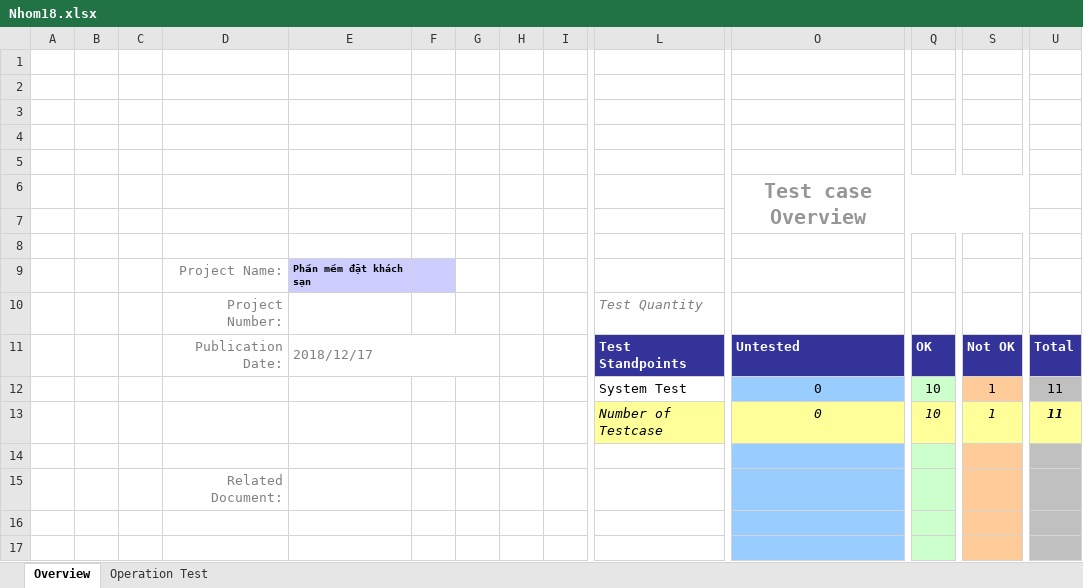
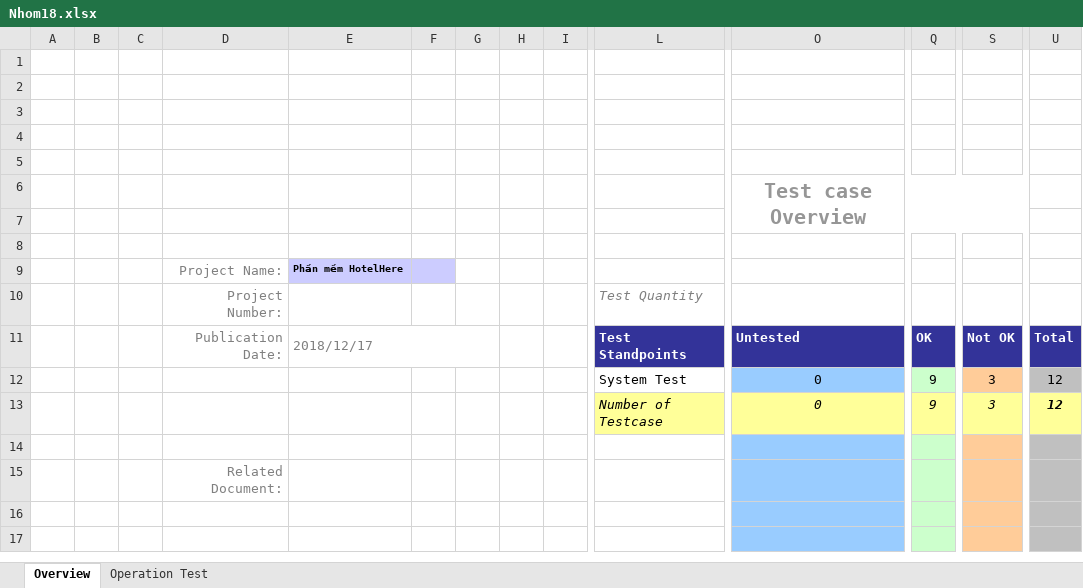
Before and after one commit to canhtuan97/MyProjectMgnt, an Excel workbook: Nhom18.xlsx, sheet Overview, drawn as a sheet; only a part is shown, gaps mark what is left out; values as stored, in another font and other column widths than the file's, no borders; charts and pictures not drawn; removed rows and columns are numbered as before the commit, all else as after; rows hold the shown columns only; the diff names each change by its address in the sheet, - before the commit and + after, or states it on an @@ line.

Commit message:
Bản cuối cùng

```diff
--- a/Nhom18.xlsx (sheet Overview)
+++ b/Nhom18.xlsx (sheet Overview)
-E9: Phần mềm đặt khách sạn
+E9: Phần mềm HotelHere
-row 12:  |  |  |  |  |  |  |  |  | System Test | 0 | 10 | 1 | 11
-row 13:  |  |  |  |  |  |  |  |  | Number of Testcase | 0 | 10 | 1 | 11
+row 12:  |  |  |  |  |  |  |  |  | System Test | 0 | 9 | 3 | 12
+row 13:  |  |  |  |  |  |  |  |  | Number of Testcase | 0 | 9 | 3 | 12
```
Also changed, not shown: sheet Operation Test.
